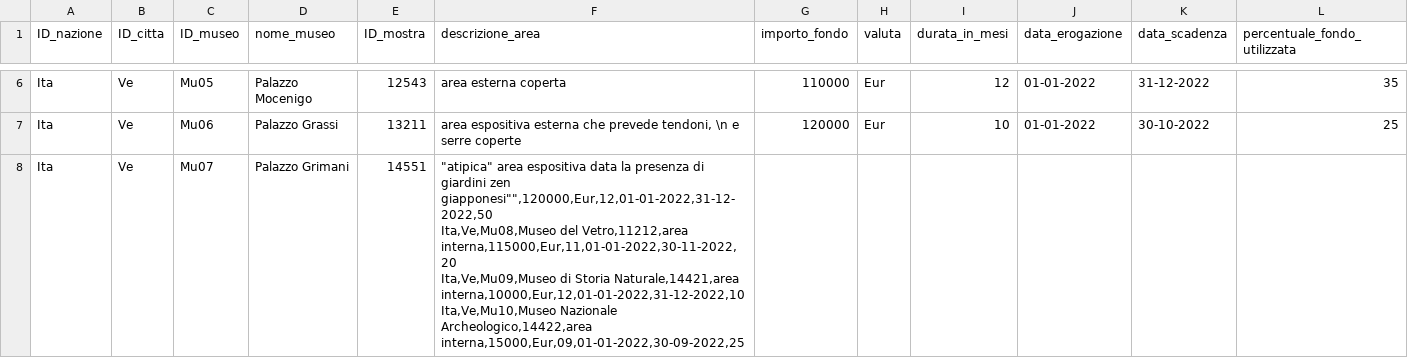
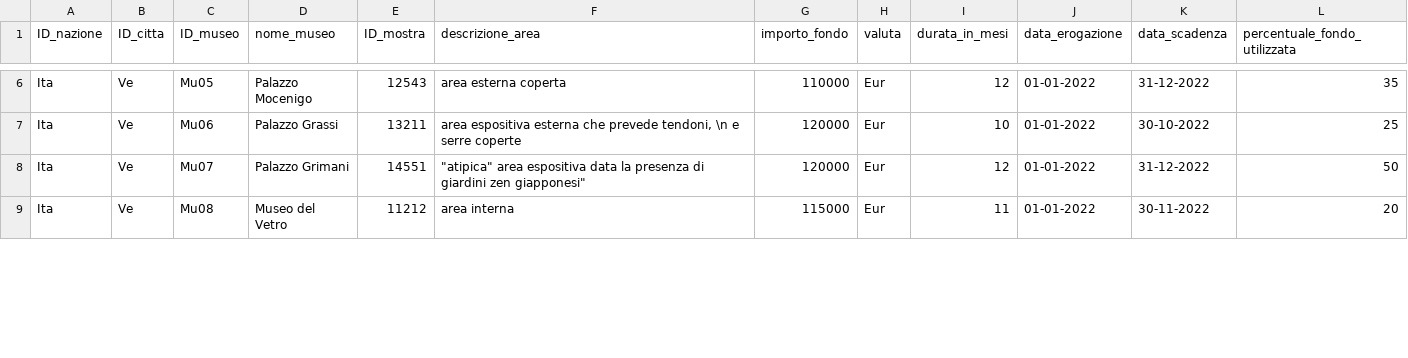
Before and after one commit to Chiarilde/Epicode-Projects, a CSV file: Project 1° week/Dataset.csv, drawn as a sheet; only a part is shown, gaps mark what is left out; the diff covers the shown part only.

Commit message:
Add files via upload

```diff
--- a/Project 1° week/Dataset.csv
+++ b/Project 1° week/Dataset.csv
@@ -7,5 +7,3 @@ Ita,Ve,Mu05,Palazzo Mocenigo,12543,area esterna coperta,110000,Eur,12,01-01-2022
 Ita,Ve,Mu06,Palazzo Grassi,13211,"area espositiva esterna che prevede tendoni, \n e serre coperte",120000,Eur,10,01-01-2022,30-10-2022,25
-Ita,Ve,Mu07,Palazzo Grimani,14551,"""atipica"" area espositiva data la presenza di giardini zen giapponesi"""",120000,Eur,12,01-01-2022,31-12-2022,50
-Ita,Ve,Mu08,Museo del Vetro,11212,area interna,115000,Eur,11,01-01-2022,30-11-2022,20
-Ita,Ve,Mu09,Museo di Storia Naturale,14421,area interna,10000,Eur,12,01-01-2022,31-12-2022,10
-Ita,Ve,Mu10,Museo Nazionale Archeologico,14422,area interna,15000,Eur,09,01-01-2022,30-09-2022,25
+Ita,Ve,Mu07,Palazzo Grimani,14551,"""atipica"" area espositiva data la presenza di giardini zen giapponesi""",120000,Eur,12,01-01-2022,31-12-2022,50
+Ita,Ve,Mu08,Museo del Vetro,11212,area interna,115000,Eur,11,01-01-2022,30-11-2022,20
```
Also changed, not shown: 2 added rows elsewhere in this file.
